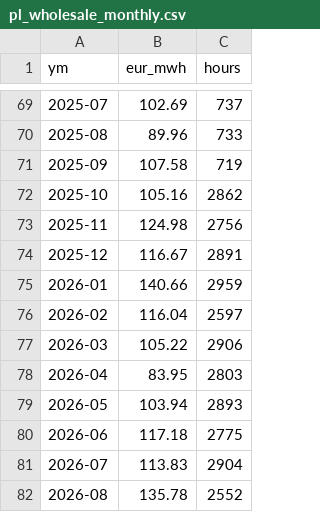
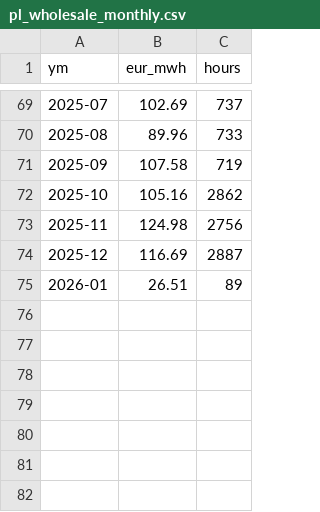
Before and after one commit to bnkim192/entsoe-harvester, a CSV file: pl_wholesale_monthly.csv, drawn as a sheet; only a part is shown, gaps mark what is left out.

```diff
--- a/pl_wholesale_monthly.csv
+++ b/pl_wholesale_monthly.csv
@@ -73,10 +73,3 @@
 2025-11,124.98,2756
-2025-12,116.67,2891
-2026-01,140.66,2959
-2026-02,116.04,2597
-2026-03,105.22,2906
-2026-04,83.95,2803
-2026-05,103.94,2893
-2026-06,117.18,2775
-2026-07,113.83,2904
-2026-08,135.78,2552
+2025-12,116.69,2887
+2026-01,26.51,89
```
Also changed, not shown: 1 other file.
